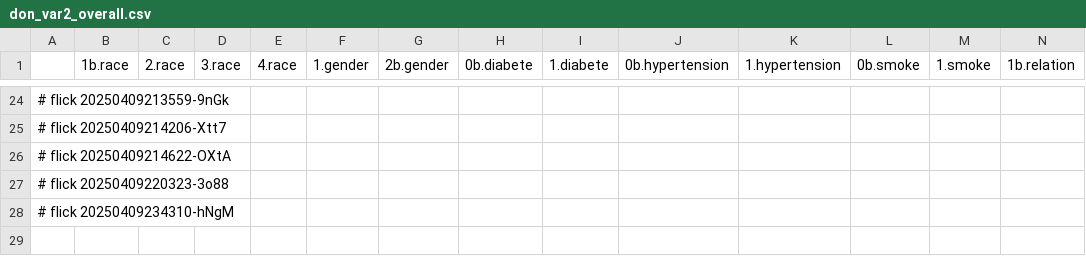
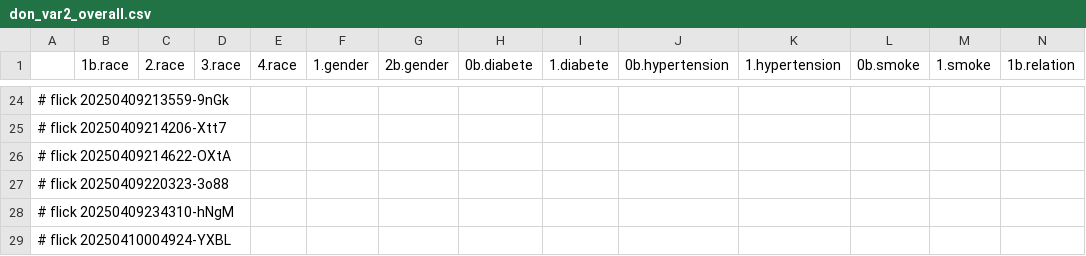
Before and after one commit to abikesa/false-font, a CSV file: kitabo/ensi/testbin/test3/assets/csv/don_var2_overall.csv, drawn as a sheet; only a part is shown, gaps mark what is left out; rows hold the shown columns only; the diff names each change by its address in the sheet, - before the commit and + after, or states it on an @@ line.

Commit message:
kitabo/ensi/testbin/test3/assets/csv/don_var2_overall.csv

```diff
--- a/kitabo/ensi/testbin/test3/assets/csv/don_var2_overall.csv
+++ b/kitabo/ensi/testbin/test3/assets/csv/don_var2_overall.csv
+row 29: # flick 20250410004924-YXBL
```
